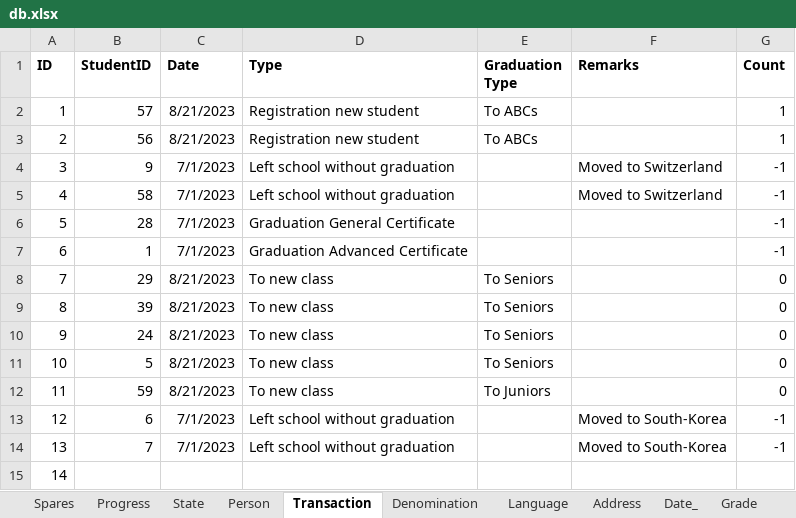
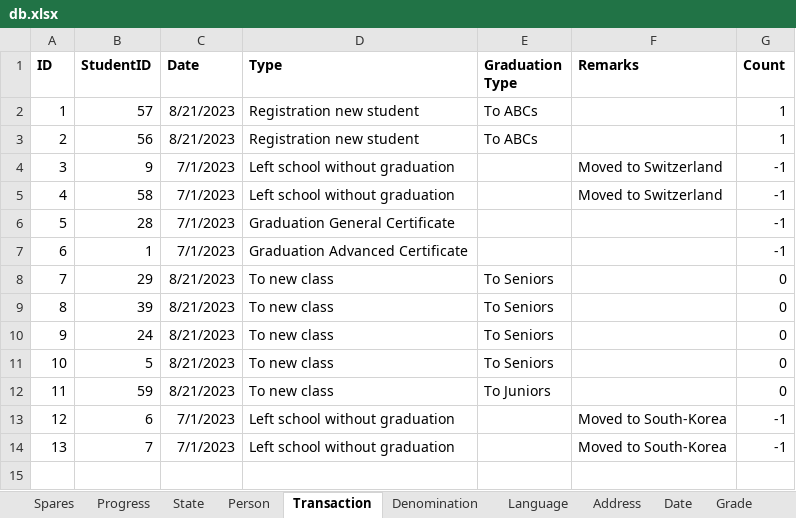
Before and after one commit to yartow/DatabACE, an Excel workbook: 01. Data/db.xlsx, sheet Transaction, drawn as a sheet; values as stored, in another font and other column widths than the file's, no borders; the diff names each change by its address in the sheet, - before the commit and + after, or states it on an @@ line.

```diff
--- a/01. Data/db.xlsx (sheet Transaction)
+++ b/01. Data/db.xlsx (sheet Transaction)
-sheet tab: Date_
+sheet tab: Date
-row 15: 14
```
Also changed, not shown: sheet Date, sheet Person, sheet Progress, sheet Denomination, formulas that keep their value, hidden cells, 23 other files.
